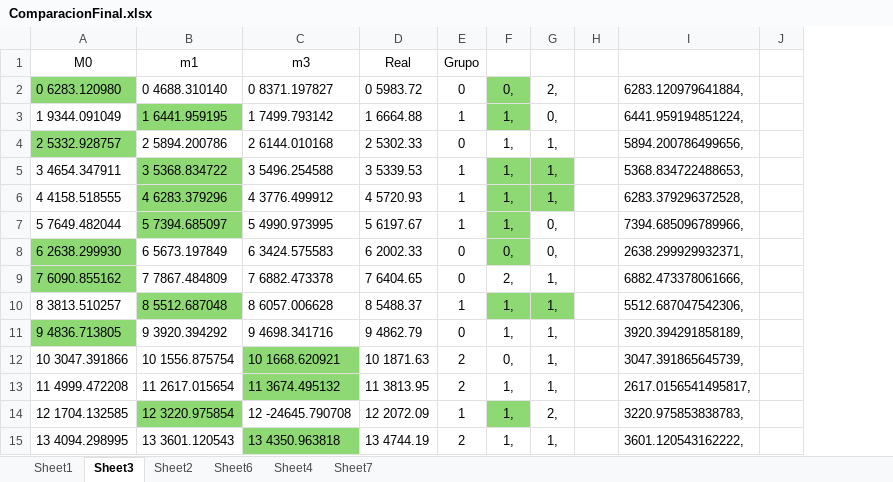
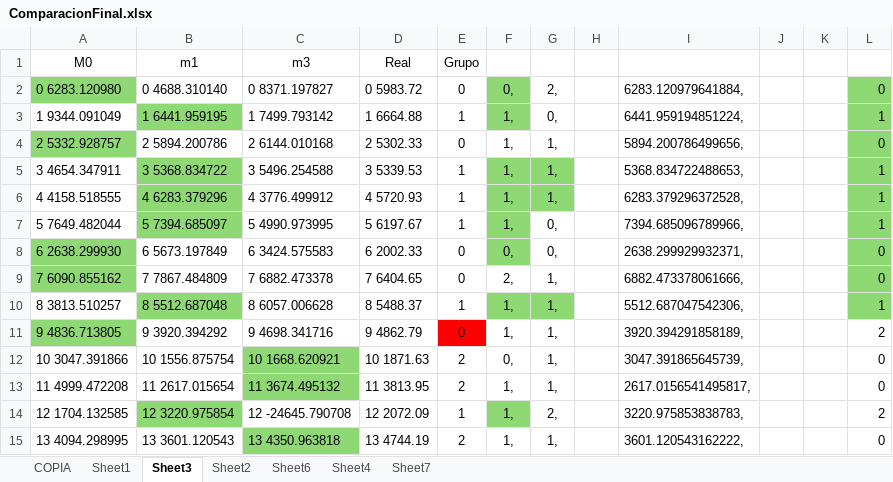
Before and after one commit to GermanMoran/TesisMaestria, an Excel workbook: pipelines/ResultadosImprovisacion/Comparaciones/ComparacionFinal.xlsx, sheet Sheet3, drawn as a sheet; only a part is shown; values as stored, in another font and other column widths than the file's, no borders; charts and pictures not drawn; the diff names each change by its address in the sheet, - before the commit and + after, or states it on an @@ line.

```diff
--- a/pipelines/ResultadosImprovisacion/Comparaciones/ComparacionFinal.xlsx (sheet Sheet3)
+++ b/pipelines/ResultadosImprovisacion/Comparaciones/ComparacionFinal.xlsx (sheet Sheet3)
+sheet tab: COPIA
+column K, empty
+column L, rows 2-15: 0 | 1 | 0 | 1 | 1 | 1 | 0 | 0 | 1 | 2 | 0 | 0 | 2 | 0
-E11 fill: none
+E11 fill: #FF0000
```
Also changed, not shown: sheet Sheet1, charts or pictures, Archivos Generados/matriz_final.xlsx, pipelines/FASE1/DatasetOrdenado1.xlsx, 21 other files.
